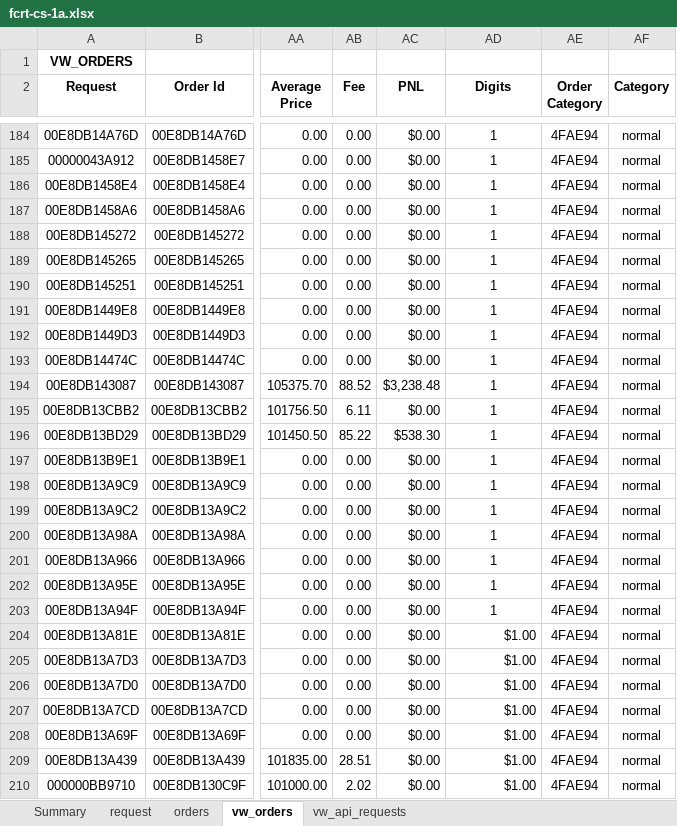
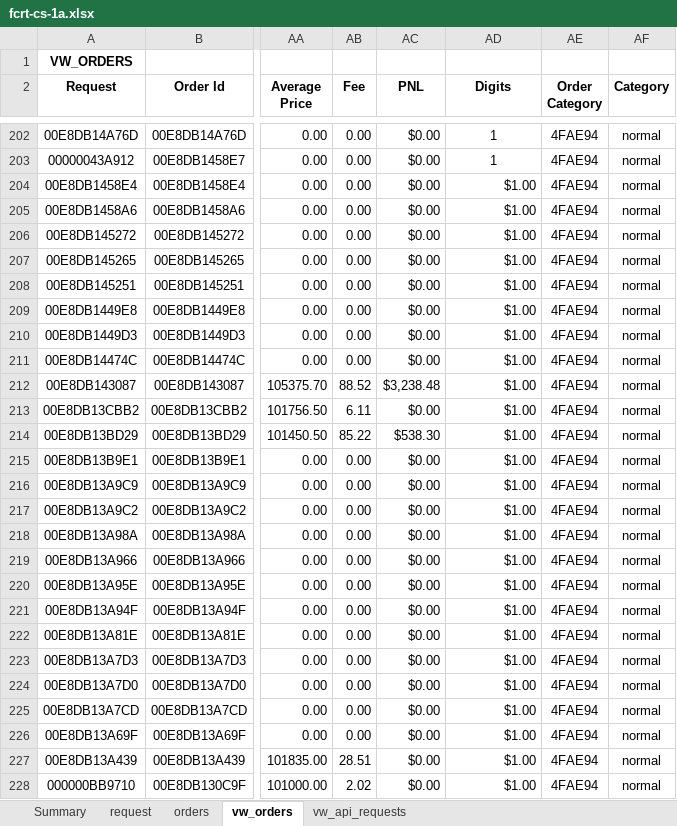
Before and after one commit to djorgens2/blofin-data, an Excel workbook: fcrt/2.1-cli-om/2.1.2-req-expiry/Documents/fcrt-cs-1a.xlsx, sheet vw_orders, drawn as a sheet; only a part is shown, gaps mark what is left out; values as stored, in another font and other column widths than the file's, no borders; addresses are those after the commit; the diff covers the shown part only; the diff names each change by its address in the sheet, - before the commit and + after, or states it on an @@ line.

```diff
--- a/fcrt/2.1-cli-om/2.1.2-req-expiry/Documents/fcrt-cs-1a.xlsx (sheet vw_orders)
+++ b/fcrt/2.1-cli-om/2.1.2-req-expiry/Documents/fcrt-cs-1a.xlsx (sheet vw_orders)
-AD204:AD221 (Digits): 1
+AD204:AD221 (Digits): $1.00
-AD204:AD221 alignment: center
+AD204:AD221 alignment: right
```
Also changed, not shown: 18 added rows and 5 edited cells elsewhere in this sheet, sheet orders, sheet request, sheet vw_api_requests, sheet Summary, fcrt/2.1-cli-om/2.1.2-req-expiry/Documents/fcrt-cs-1b.xlsx, 19 other files.
